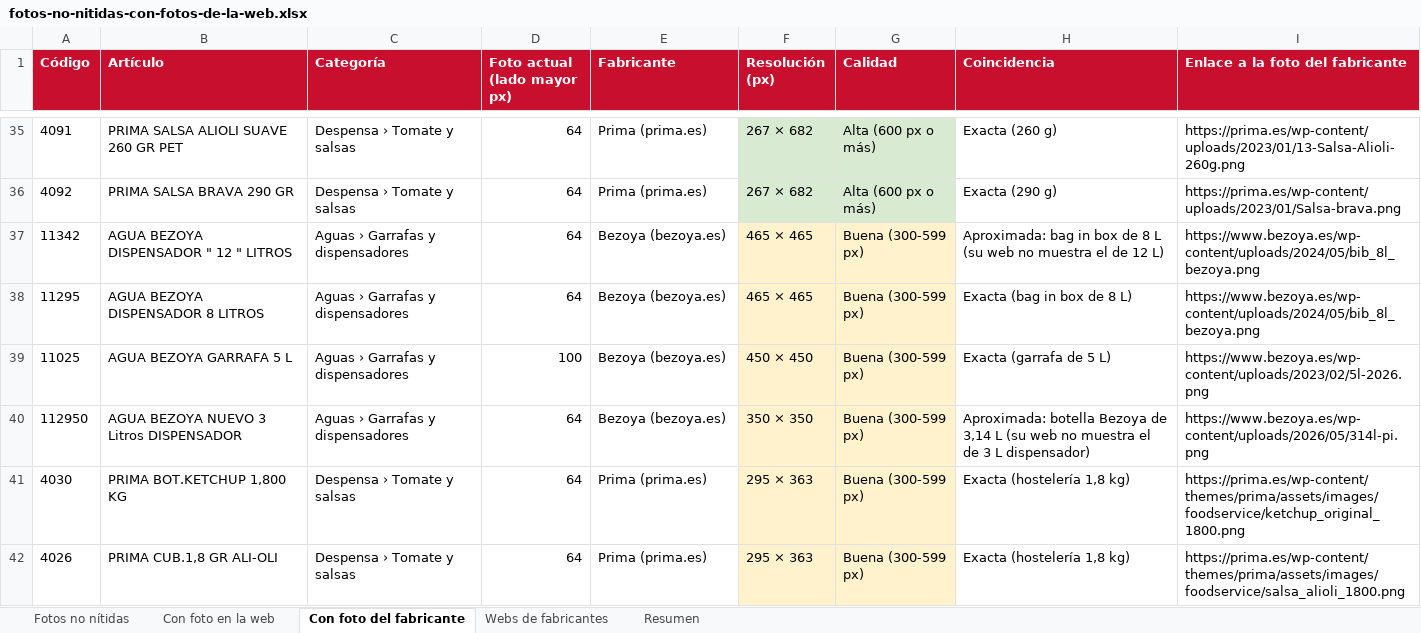
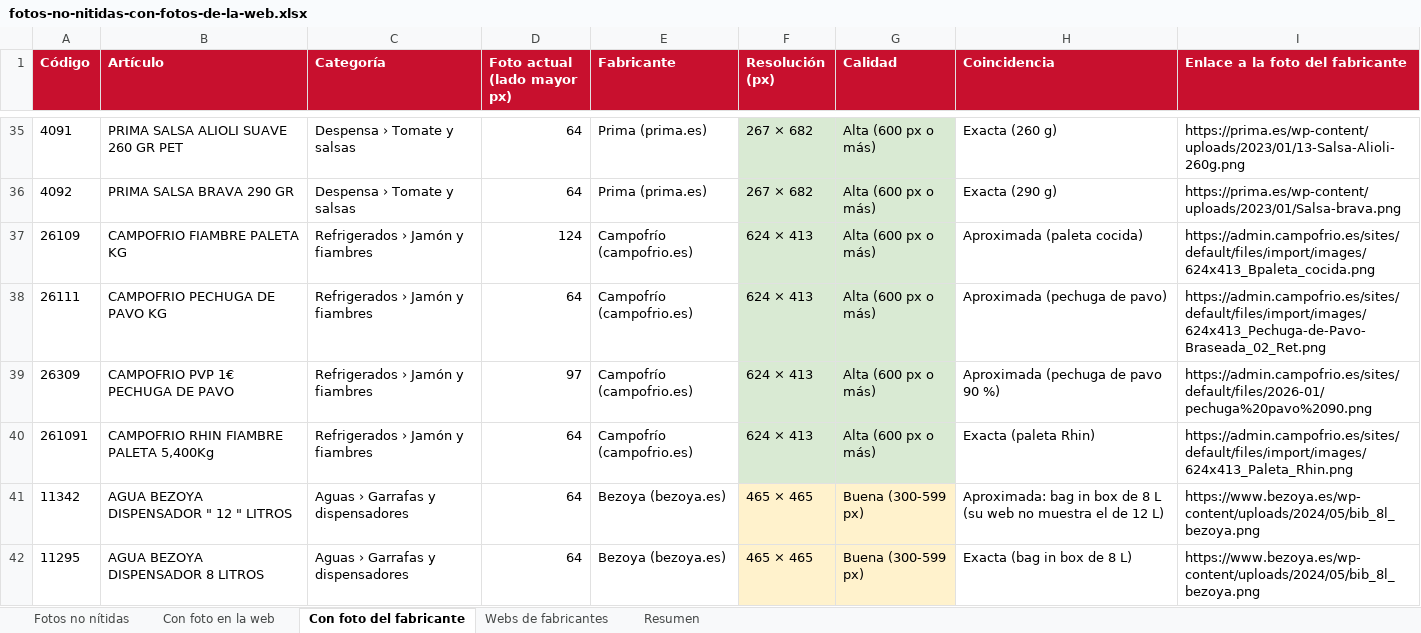
Before and after one commit to distribucionesvmia-lab/distribuciones-vm-, an Excel workbook: _herramientas/fotos/fotos-no-nitidas-con-fotos-de-la-web.xlsx, sheet Con foto del fabricante, drawn as a sheet; only a part is shown, gaps mark what is left out; the shorter side is filled out with more unchanged rows; values as stored, in another font and other column widths than the file's, no borders; the diff names each change by its address in the sheet, - before the commit and + after, or states it on an @@ line.

```diff
--- a/_herramientas/fotos/fotos-no-nitidas-con-fotos-de-la-web.xlsx (sheet Con foto del fabricante)
+++ b/_herramientas/fotos/fotos-no-nitidas-con-fotos-de-la-web.xlsx (sheet Con foto del fabricante)
+row 37: 26109 | CAMPOFRIO FIAMBRE PALETA KG | Refrigerados › Jamón y fiambres | 124 | Campofrío (campofrio.es) | 624 × 413 | Alta (600 px o más) | Aproximada (paleta cocida) | https://admin.campofrio.es/sites/default/files/import/images/624x413_Bpaleta_cocida.png
+row 38: 26111 | CAMPOFRIO PECHUGA DE PAVO KG | Refrigerados › Jamón y fiambres | 64 | Campofrío (campofrio.es) | 624 × 413 | Alta (600 px o más) | Aproximada (pechuga de pavo) | https://admin.campofrio.es/sites/default/files/import/images/624x413_Pechuga-de-Pavo-Braseada_02_Ret.png
+row 39: 26309 | CAMPOFRIO PVP 1€ PECHUGA DE PAVO | Refrigerados › Jamón y fiambres | 97 | Campofrío (campofrio.es) | 624 × 413 | Alta (600 px o más) | Aproximada (pechuga de pavo 90 %) | https://admin.campofrio.es/sites/default/files/2026-01/pechuga%20pavo%2090.png
+row 40: 261091 | CAMPOFRIO RHIN FIAMBRE PALETA 5,400Kg | Refrigerados › Jamón y fiambres | 64 | Campofrío (campofrio.es) | 624 × 413 | Alta (600 px o más) | Exacta (paleta Rhin) | https://admin.campofrio.es/sites/default/files/import/images/624x413_Paleta_Rhin.png
```
Also changed, not shown: sheet Fotos no nítidas, sheet Webs de fabricantes, sheet Resumen, 5 other files.
